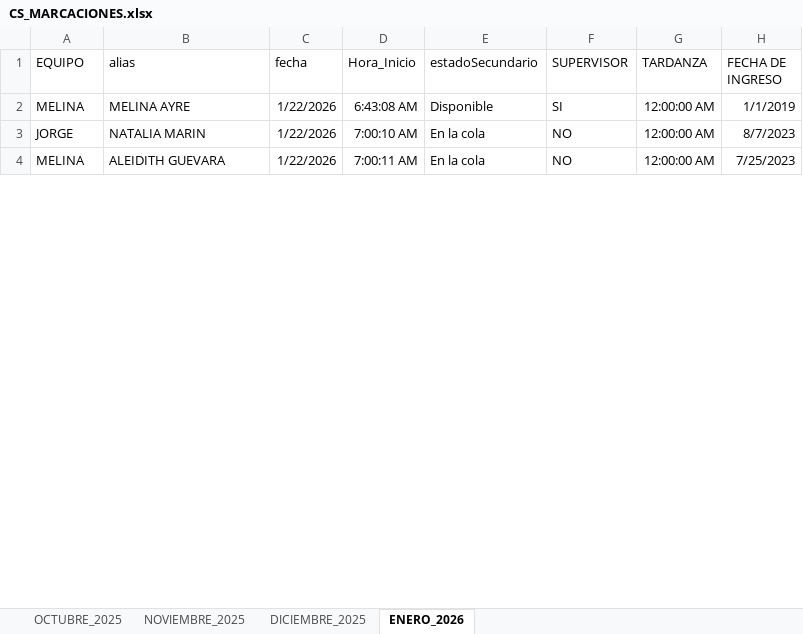
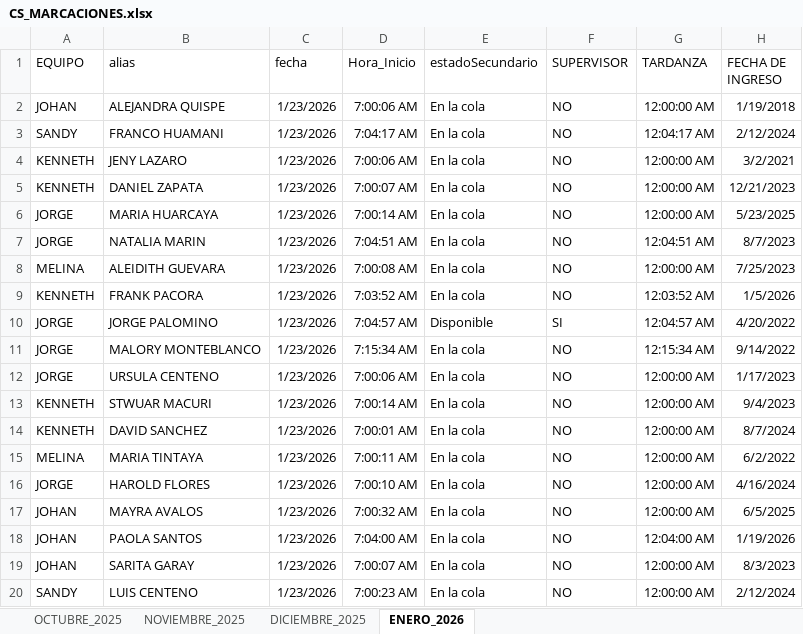
Before and after one commit to jvasquez98/Ranking, an Excel workbook: CS_MARCACIONES.xlsx, sheet ENERO_2026, drawn as a sheet; only a part is shown; the shorter side is filled out with more unchanged rows; values as stored, in another font and other column widths than the file's, no borders; conditional formats and table styles not drawn; addresses are those after the commit; the diff covers the shown part only; the diff names each change by its address in the sheet, - before the commit and + after, or states it on an @@ line.

```diff
--- a/CS_MARCACIONES.xlsx (sheet ENERO_2026)
+++ b/CS_MARCACIONES.xlsx (sheet ENERO_2026)
+row 2: JOHAN | ALEJANDRA QUISPE | 1/23/2026 | 7:00:06 AM | En la cola | NO | 12:00:00 AM | 1/19/2018
+row 3: SANDY | FRANCO HUAMANI | 1/23/2026 | 7:04:17 AM | En la cola | NO | 12:04:17 AM | 2/12/2024
+row 4: KENNETH | JENY LAZARO | 1/23/2026 | 7:00:06 AM | En la cola | NO | 12:00:00 AM | 3/2/2021
+row 5: KENNETH | DANIEL ZAPATA | 1/23/2026 | 7:00:07 AM | En la cola | NO | 12:00:00 AM | 12/21/2023
+row 6: JORGE | MARIA HUARCAYA | 1/23/2026 | 7:00:14 AM | En la cola | NO | 12:00:00 AM | 5/23/2025
+row 7: JORGE | NATALIA MARIN | 1/23/2026 | 7:04:51 AM | En la cola | NO | 12:04:51 AM | 8/7/2023
-B8 (alias): MELINA AYRE
+B8 (alias): ALEIDITH GUEVARA
-C8 (fecha): 1/22/2026
+C8 (fecha): 1/23/2026
-D8 (Hora_Inicio): 6:43:08 AM
+D8 (Hora_Inicio): 7:00:08 AM
-E8 (estadoSecundario): Disponible
+E8 (estadoSecundario): En la cola
-F8 (SUPERVISOR): SI
+F8 (SUPERVISOR): NO
-H8 (FECHA DE INGRESO): 1/1/2019
+H8 (FECHA DE INGRESO): 7/25/2023
+row 9: KENNETH | FRANK PACORA | 1/23/2026 | 7:03:52 AM | En la cola | NO | 12:03:52 AM | 1/5/2026
+row 10: JORGE | JORGE PALOMINO | 1/23/2026 | 7:04:57 AM | Disponible | SI | 12:04:57 AM | 4/20/2022
+row 11: JORGE | MALORY MONTEBLANCO | 1/23/2026 | 7:15:34 AM | En la cola | NO | 12:15:34 AM | 9/14/2022
+row 12: JORGE | URSULA CENTENO | 1/23/2026 | 7:00:06 AM | En la cola | NO | 12:00:00 AM | 1/17/2023
+row 13: KENNETH | STWUAR MACURI | 1/23/2026 | 7:00:14 AM | En la cola | NO | 12:00:00 AM | 9/4/2023
+row 14: KENNETH | DAVID SANCHEZ | 1/23/2026 | 7:00:01 AM | En la cola | NO | 12:00:00 AM | 8/7/2024
+row 15: MELINA | MARIA TINTAYA | 1/23/2026 | 7:00:11 AM | En la cola | NO | 12:00:00 AM | 6/2/2022
-B16 (alias): NATALIA MARIN
+B16 (alias): HAROLD FLORES
-C16 (fecha): 1/22/2026
+C16 (fecha): 1/23/2026
-H16 (FECHA DE INGRESO): 8/7/2023
+H16 (FECHA DE INGRESO): 4/16/2024
+row 17: JOHAN | MAYRA AVALOS | 1/23/2026 | 7:00:32 AM | En la cola | NO | 12:00:00 AM | 6/5/2025
+row 18: JOHAN | PAOLA SANTOS | 1/23/2026 | 7:04:00 AM | En la cola | NO | 12:04:00 AM | 1/19/2026
+row 19: JOHAN | SARITA GARAY | 1/23/2026 | 7:00:07 AM | En la cola | NO | 12:00:00 AM | 8/3/2023
+row 20: SANDY | LUIS CENTENO | 1/23/2026 | 7:00:23 AM | En la cola | NO | 12:00:00 AM | 2/12/2024
```
Also changed, not shown: 36 added rows and 684 moved rows elsewhere in this sheet, 2 other files.
